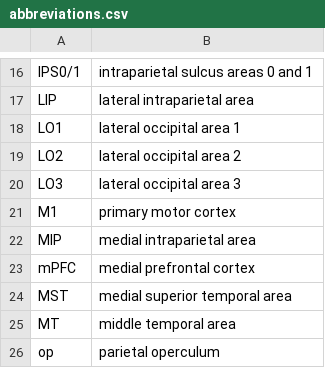
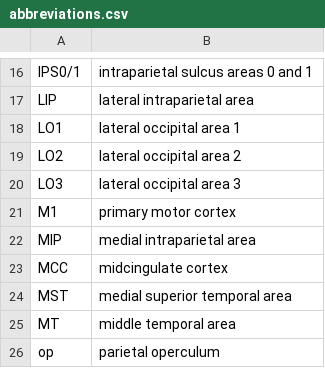
Before and after one commit to RosenbergLab/FST_Review_Ezzo_etal_2026, a CSV file: human/abbreviations.csv, drawn as a sheet; only a part is shown, gaps mark what is left out.

```diff
--- a/human/abbreviations.csv
+++ b/human/abbreviations.csv
@@ -22,3 +22,3 @@ M1,primary motor cortex,,,,,,,,,,,,,
 MIP,medial intraparietal area,,,,,,,,,,,,,
-mPFC,medial prefrontal cortex,,,,,,,,,,,,,
+MCC,midcingulate cortex,,,,,,,,,,,,,
 MST,medial superior temporal area,,,,,,,,,,,,,
```
Also changed, not shown: human/edges.csv, human/evidence.csv, 18 other files.
